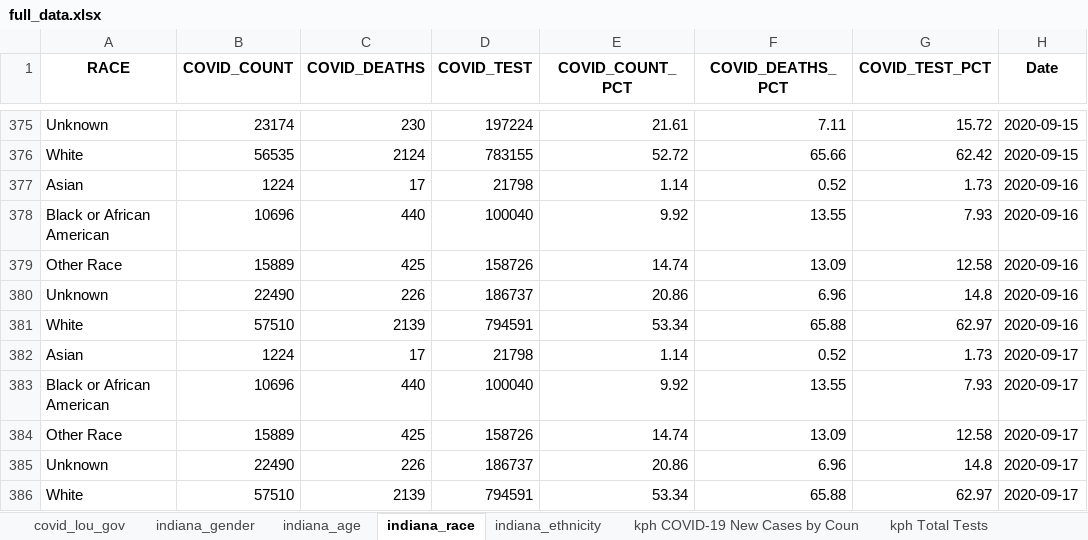
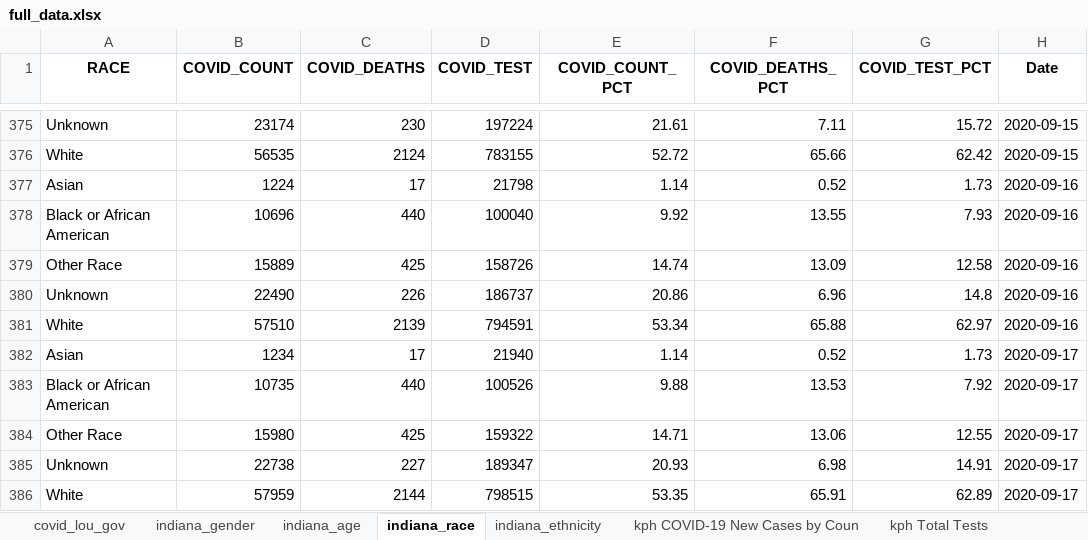
Before and after one commit to edjanalytics/covid-sot-data, an Excel workbook: full_data.xlsx, sheet indiana_race, drawn as a sheet; only a part is shown, gaps mark what is left out; values as stored, in another font and other column widths than the file's, no borders; removed rows and columns are numbered as before the commit, all else as after; the diff names each change by its address in the sheet, - before the commit and + after, or states it on an @@ line.

```diff
--- a/full_data.xlsx (sheet indiana_race)
+++ b/full_data.xlsx (sheet indiana_race)
-B382 (COVID_COUNT): 1224
+B382 (COVID_COUNT): 1234
-D382 (COVID_TEST): 21798
+D382 (COVID_TEST): 21940
-B383 (COVID_COUNT): 10696
+B383 (COVID_COUNT): 10735
-D383 (COVID_TEST): 100040
+D383 (COVID_TEST): 100526
-E383 (COVID_COUNT_PCT): 9.92
+E383 (COVID_COUNT_PCT): 9.88
-F383 (COVID_DEATHS_PCT): 13.55
+F383 (COVID_DEATHS_PCT): 13.53
-G383 (COVID_TEST_PCT): 7.93
+G383 (COVID_TEST_PCT): 7.92
-B384 (COVID_COUNT): 15889
+B384 (COVID_COUNT): 15980
-D384 (COVID_TEST): 158726
+D384 (COVID_TEST): 159322
-E384 (COVID_COUNT_PCT): 14.74
+E384 (COVID_COUNT_PCT): 14.71
-F384 (COVID_DEATHS_PCT): 13.09
+F384 (COVID_DEATHS_PCT): 13.06
-G384 (COVID_TEST_PCT): 12.58
+G384 (COVID_TEST_PCT): 12.55
-row 385: Unknown | 22490 | 226 | 186737 | 20.86 | 6.96 | 14.8 | 2020-09-17
-row 386: White | 57510 | 2139 | 794591 | 53.34 | 65.88 | 62.97 | 2020-09-17
+row 385: Unknown | 22738 | 227 | 189347 | 20.93 | 6.98 | 14.91 | 2020-09-17
+row 386: White | 57959 | 2144 | 798515 | 53.35 | 65.91 | 62.89 | 2020-09-17
```
Also changed, not shown: sheet indiana_age, sheet indiana_gender, sheet indiana_ethnicity.
